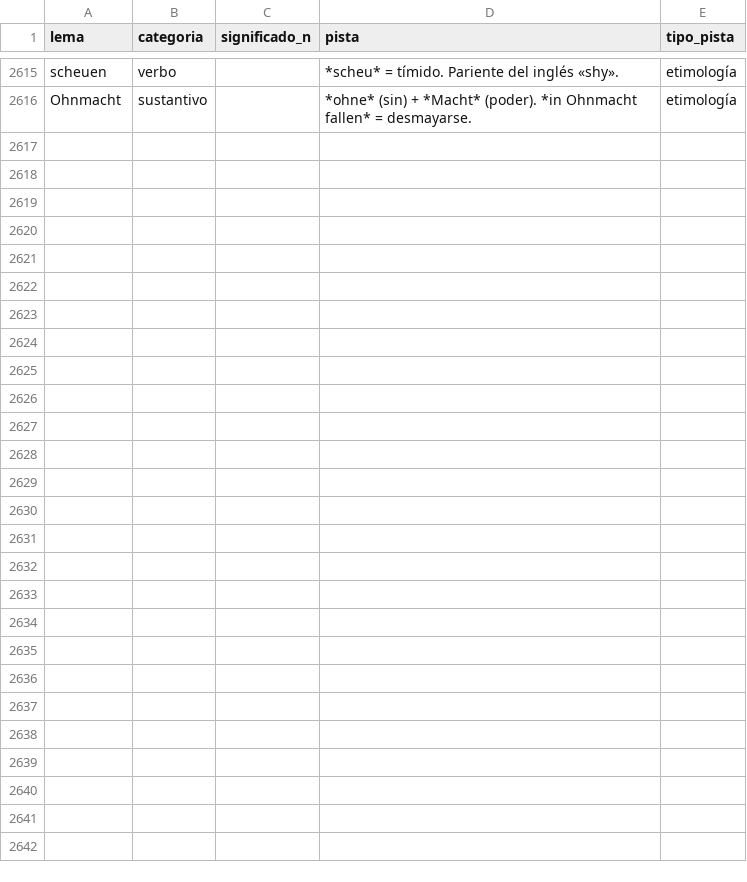
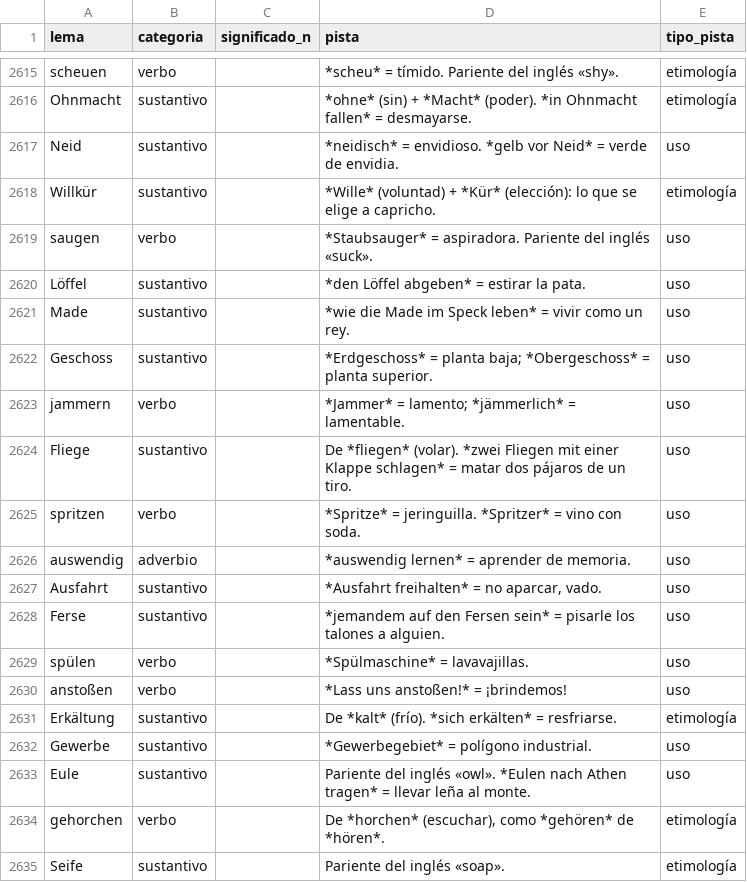
Before and after one commit to pilotcamacho/Vocabeln_Deutsch, a CSV file: data/curacion/pistas.csv, drawn as a sheet; only a part is shown, gaps mark what is left out; the diff covers the shown part only; the diff names each change by its address in the sheet, - before the commit and + after, or states it on an @@ line.

```diff
--- a/data/curacion/pistas.csv
+++ b/data/curacion/pistas.csv
+row 2617: Neid | sustantivo |  | *neidisch* = envidioso. *gelb vor Neid* = verde de envidia. | uso
+row 2618: Willkür | sustantivo |  | *Wille* (voluntad) + *Kür* (elección): lo que se elige a capricho. | etimología
+row 2619: saugen | verbo |  | *Staubsauger* = aspiradora. Pariente del inglés «suck». | uso
+row 2620: Löffel | sustantivo |  | *den Löffel abgeben* = estirar la pata. | uso
+row 2621: Made | sustantivo |  | *wie die Made im Speck leben* = vivir como un rey. | uso
+row 2622: Geschoss | sustantivo |  | *Erdgeschoss* = planta baja; *Obergeschoss* = planta superior. | uso
+row 2623: jammern | verbo |  | *Jammer* = lamento; *jämmerlich* = lamentable. | uso
+row 2624: Fliege | sustantivo |  | De *fliegen* (volar). *zwei Fliegen mit einer Klappe schlagen* = matar dos pájaros de un tiro. | uso
+row 2625: spritzen | verbo |  | *Spritze* = jeringuilla. *Spritzer* = vino con soda. | uso
+row 2626: auswendig | adverbio |  | *auswendig lernen* = aprender de memoria. | uso
+row 2627: Ausfahrt | sustantivo |  | *Ausfahrt freihalten* = no aparcar, vado. | uso
+row 2628: Ferse | sustantivo |  | *jemandem auf den Fersen sein* = pisarle los talones a alguien. | uso
+row 2629: spülen | verbo |  | *Spülmaschine* = lavavajillas. | uso
+row 2630: anstoßen | verbo |  | *Lass uns anstoßen!* = ¡brindemos! | uso
+row 2631: Erkältung | sustantivo |  | De *kalt* (frío). *sich erkälten* = resfriarse. | etimología
+row 2632: Gewerbe | sustantivo |  | *Gewerbegebiet* = polígono industrial. | uso
+row 2633: Eule | sustantivo |  | Pariente del inglés «owl». *Eulen nach Athen tragen* = llevar leña al monte. | uso
+row 2634: gehorchen | verbo |  | De *horchen* (escuchar), como *gehören* de *hören*. | etimología
+row 2635: Seife | sustantivo |  | Pariente del inglés «soap». | etimología
```
Also changed, not shown: 10 added rows elsewhere in this file, data/curacion/descartes.csv, data/curacion/tramos.csv, 4 other files.
